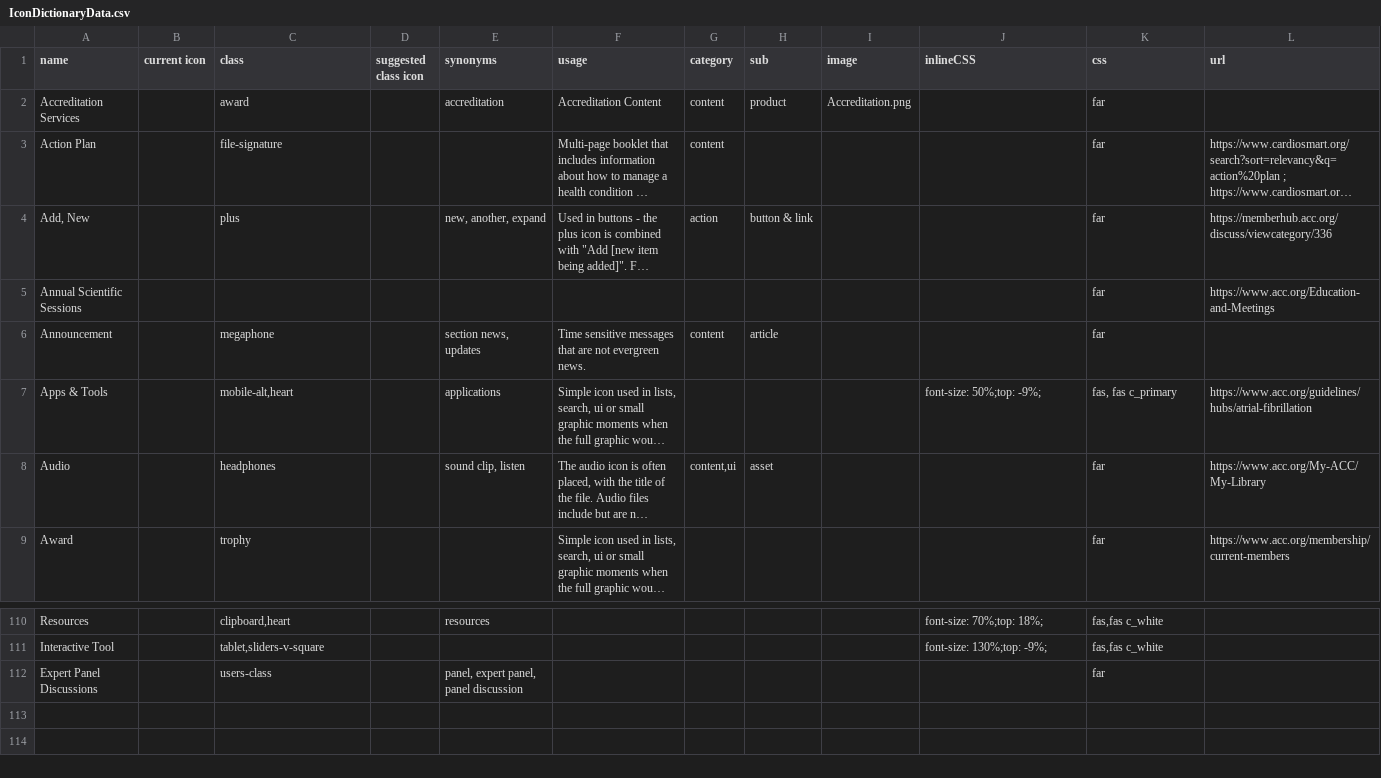
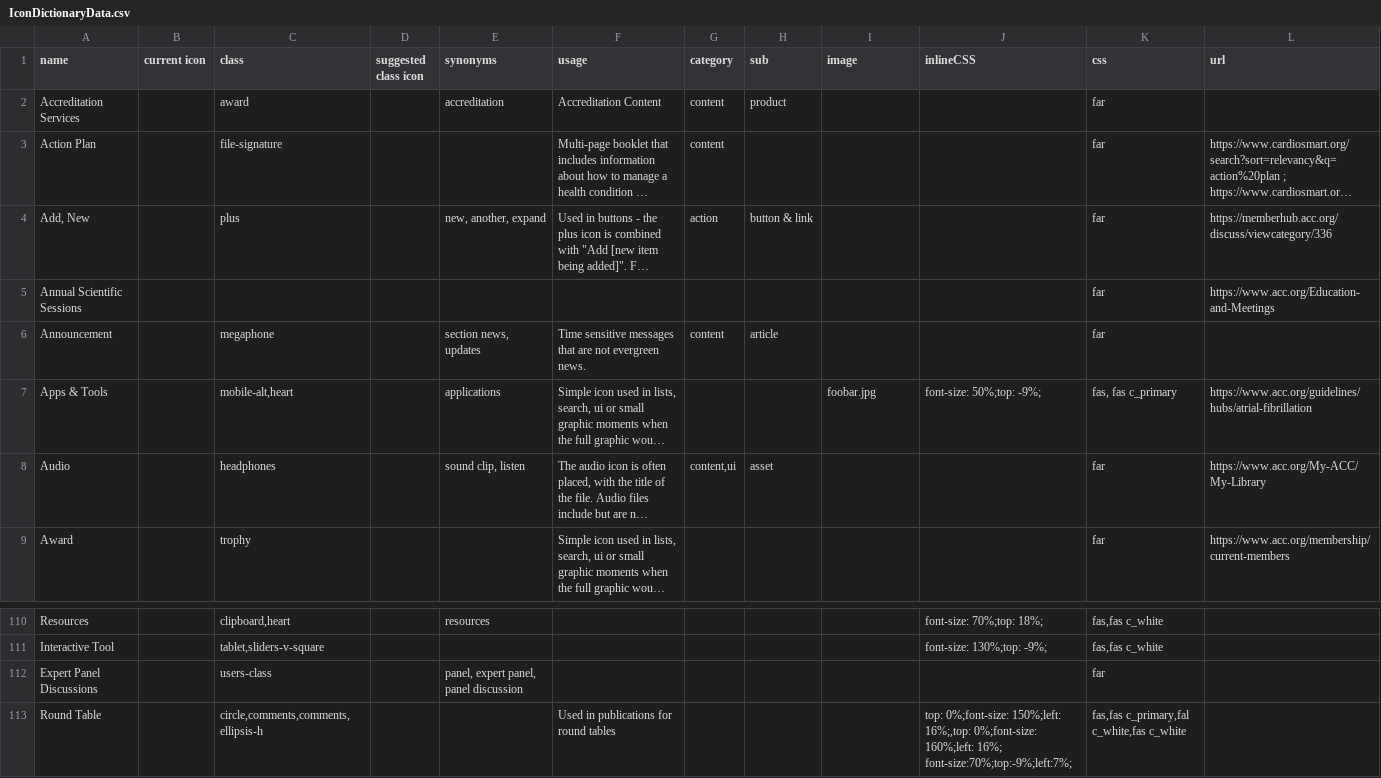
Before and after one commit to ACC-Style/IconDictionary, a CSV file: _data/IconDictionaryData.csv, drawn as a sheet; only a part is shown, gaps mark what is left out; long unchanged cells end in …; the diff names each change by its address in the sheet, - before the commit and + after, or states it on an @@ line.

Commit message:
Icon Design and Update to Icon

```diff
--- a/_data/IconDictionaryData.csv
+++ b/_data/IconDictionaryData.csv
-I2 (image): Accreditation.png
+I2 (image): (empty)
-I7 (image): (empty)
+I7 (image): foobar.jpg
+row 113: Round Table |  | circle,comments,comments,ellipsis-h |  |  | Used in publications for round tables |  |  |  | top: 0%;font-size: 150%;left: 16%;,top: 0%;font-size: 160%;left: 16%; font-size:70%;top:-9%;left:7%; | fas,fas c_primary,fal c_white,fas c_white
```
Also changed, not shown: 4 other files.
